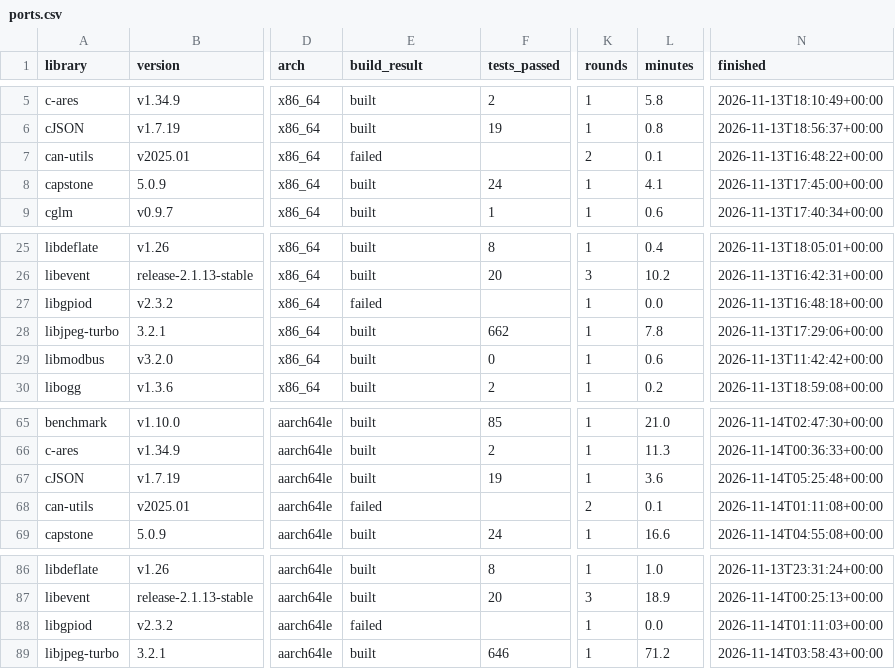
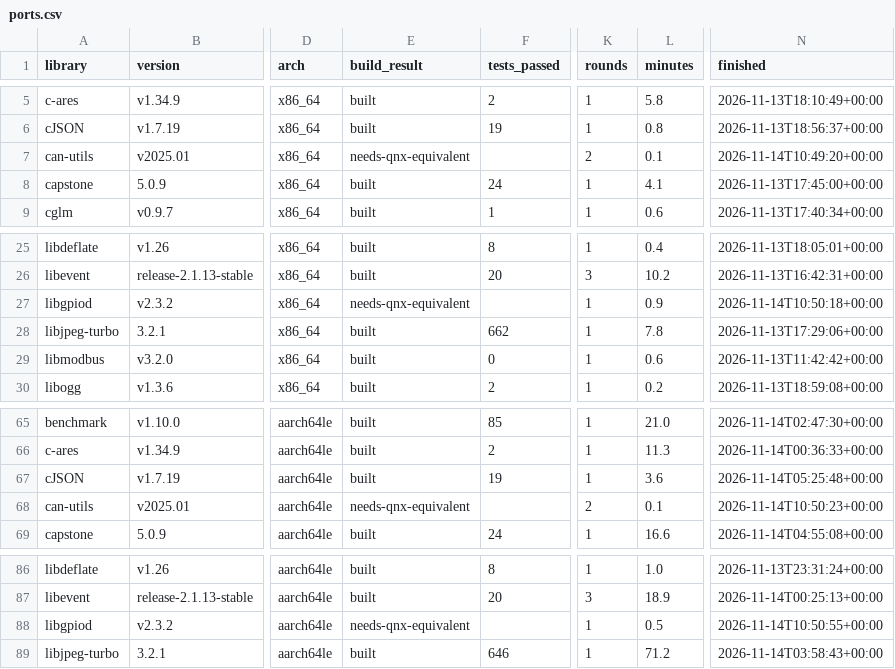
Before and after one commit to thegoodengineers/qnx-porter, a CSV file: results/ports.csv, drawn as a sheet; only a part is shown, gaps mark what is left out; the diff names each change by its address in the sheet, - before the commit and + after, or states it on an @@ line.

Commit message:
feat(advisor): name the QNX equivalent when a build stops on a Linux-only kernel interface (#56)
When the build stopped on a Linux kernel header, qnx_porter/advisor.py scans
the sources for Linux-only interfaces (SocketCAN, GPIO character device,
netlink, I2C/SPI device nodes, epoll, signalfd, eventfd, timerfd) and reports
each with its QNX equivalent and QNX 8.0 docs page. The build result becomes
needs-qnx-equivalent, shown as its own status on the site and not counted as
built. can-utils and libgpiod (rerun with meson 1.6.1) are now advised on
both architectures (results/runs/advisor-1.log).

```diff
--- a/results/ports.csv
+++ b/results/ports.csv
-E7 (build_result): failed
+E7 (build_result): needs-qnx-equivalent
-N7 (finished): 2026-11-13T16:48:22+00:00
+N7 (finished): 2026-11-14T10:49:20+00:00
-E27 (build_result): failed
+E27 (build_result): needs-qnx-equivalent
-L27 (minutes): 0.0
+L27 (minutes): 0.9
-N27 (finished): 2026-11-13T16:48:18+00:00
+N27 (finished): 2026-11-14T10:50:18+00:00
-E68 (build_result): failed
+E68 (build_result): needs-qnx-equivalent
-N68 (finished): 2026-11-14T01:11:08+00:00
+N68 (finished): 2026-11-14T10:50:23+00:00
-E88 (build_result): failed
+E88 (build_result): needs-qnx-equivalent
-L88 (minutes): 0.0
+L88 (minutes): 0.5
-N88 (finished): 2026-11-14T01:11:03+00:00
+N88 (finished): 2026-11-14T10:50:55+00:00
```
Also changed, not shown: 33 other files.
